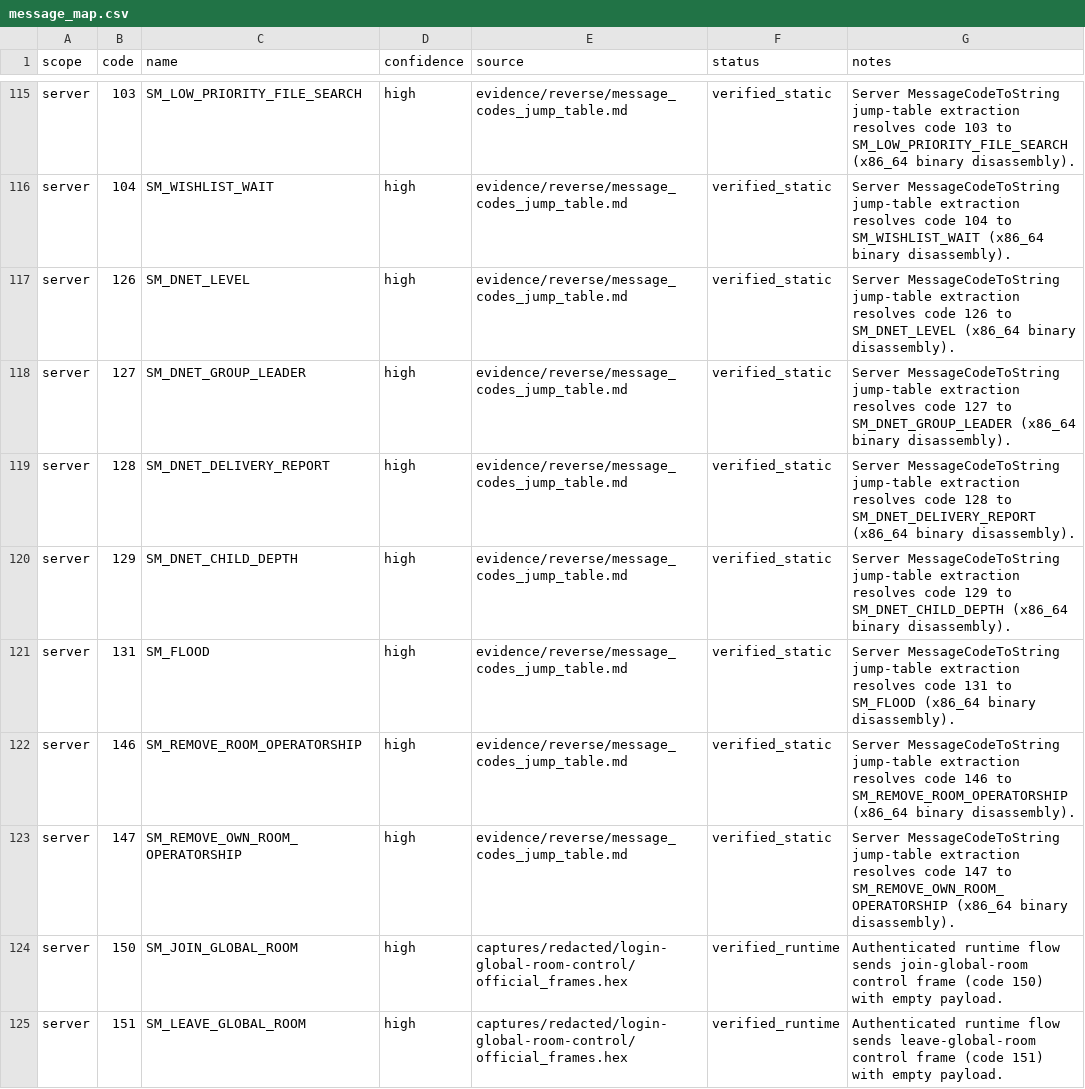
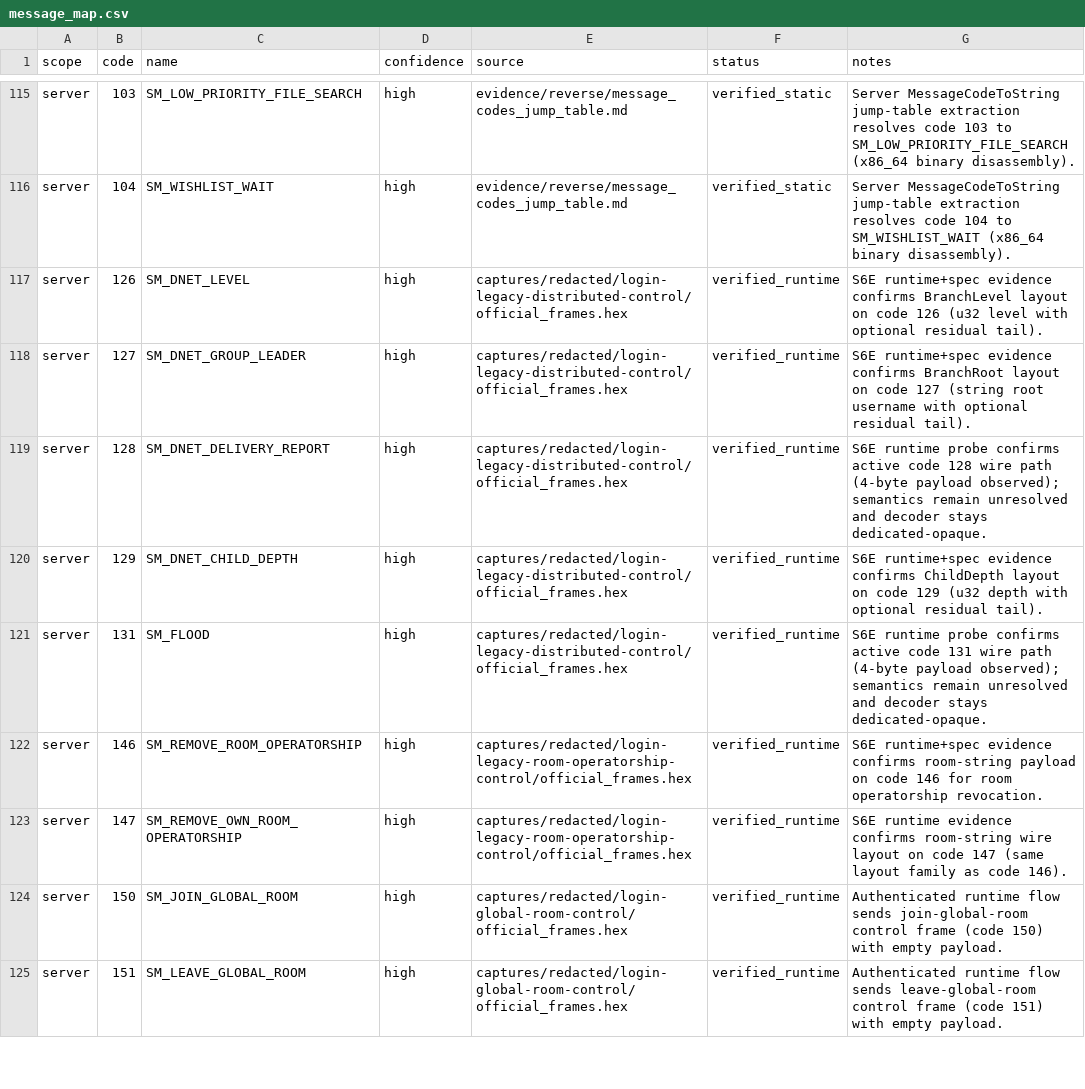
Before and after one commit to fedejinich/nss, a CSV file: analysis/ghidra/maps/message_map.csv, drawn as a sheet; only a part is shown, gaps mark what is left out.

Commit message:
feat: close s6e legacy opaque reduction

```diff
--- a/analysis/ghidra/maps/message_map.csv
+++ b/analysis/ghidra/maps/message_map.csv
@@ -116,9 +116,9 @@ server,103,SM_LOW_PRIORITY_FILE_SEARCH,high,evidence/reverse/message_codes_jump_
 server,104,SM_WISHLIST_WAIT,high,evidence/reverse/message_codes_jump_table.md,verified_static,Server MessageCodeToString jump-table extraction resolves code 104 to SM_WISHLIST_WAIT (x86_64 binary disassembly).
-server,126,SM_DNET_LEVEL,high,evidence/reverse/message_codes_jump_table.md,verified_static,Server MessageCodeToString jump-table extraction resolves code 126 to SM_DNET_LEVEL (x86_64 binary disassembly).
-server,127,SM_DNET_GROUP_LEADER,high,evidence/reverse/message_codes_jump_table.md,verified_static,Server MessageCodeToString jump-table extraction resolves code 127 to SM_DNET_GROUP_LEADER (x86_64 binary disassembly).
-server,128,SM_DNET_DELIVERY_REPORT,high,evidence/reverse/message_codes_jump_table.md,verified_static,Server MessageCodeToString jump-table extraction resolves code 128 to SM_DNET_DELIVERY_REPORT (x86_64 binary disassembly).
-server,129,SM_DNET_CHILD_DEPTH,high,evidence/reverse/message_codes_jump_table.md,verified_static,Server MessageCodeToString jump-table extraction resolves code 129 to SM_DNET_CHILD_DEPTH (x86_64 binary disassembly).
-server,131,SM_FLOOD,high,evidence/reverse/message_codes_jump_table.md,verified_static,Server MessageCodeToString jump-table extraction resolves code 131 to SM_FLOOD (x86_64 binary disassembly).
-server,146,SM_REMOVE_ROOM_OPERATORSHIP,high,evidence/reverse/message_codes_jump_table.md,verified_static,Server MessageCodeToString jump-table extraction resolves code 146 to SM_REMOVE_ROOM_OPERATORSHIP (x86_64 binary disassembly).
-server,147,SM_REMOVE_OWN_ROOM_OPERATORSHIP,high,evidence/reverse/message_codes_jump_table.md,verified_static,Server MessageCodeToString jump-table extraction resolves code 147 to SM_REMOVE_OWN_ROOM_OPERATORSHIP (x86_64 binary disassembly).
+server,126,SM_DNET_LEVEL,high,captures/redacted/login-legacy-distributed-control/official_frames.hex,verified_runtime,S6E runtime+spec evidence confirms BranchLevel layout on code 126 (u32 level with optional residual tail).
+server,127,SM_DNET_GROUP_LEADER,high,captures/redacted/login-legacy-distributed-control/official_frames.hex,verified_runtime,S6E runtime+spec evidence confirms BranchRoot layout on code 127 (string root username with optional residual tail).
+server,128,SM_DNET_DELIVERY_REPORT,high,captures/redacted/login-legacy-distributed-control/official_frames.hex,verified_runtime,S6E runtime probe confirms active code 128 wire path (4-byte payload observed); semantics remain unresolved and decoder stays dedicated-opaque.
+server,129,SM_DNET_CHILD_DEPTH,high,captures/redacted/login-legacy-distributed-control/official_frames.hex,verified_runtime,S6E runtime+spec evidence confirms ChildDepth layout on code 129 (u32 depth with optional residual tail).
+server,131,SM_FLOOD,high,captures/redacted/login-legacy-distributed-control/official_frames.hex,verified_runtime,S6E runtime probe confirms active code 131 wire path (4-byte payload observed); semantics remain unresolved and decoder stays dedicated-opaque.
+server,146,SM_REMOVE_ROOM_OPERATORSHIP,high,captures/redacted/login-legacy-room-operatorship-control/official_frames.hex,verified_runtime,S6E runtime+spec evidence confirms room-string payload on code 146 for room operatorship revocation.
+server,147,SM_REMOVE_OWN_ROOM_OPERATORSHIP,high,captures/redacted/login-legacy-room-operatorship-control/official_frames.hex,verified_runtime,S6E runtime evidence confirms room-string wire layout on code 147 (same layout family as code 146).
 server,150,SM_JOIN_GLOBAL_ROOM,high,captures/redacted/login-global-room-control/official_frames.hex,verified_runtime,Authenticated runtime flow sends join-global-room control frame (code 150) with empty payload.
```
Also changed, not shown: 37 other files.
